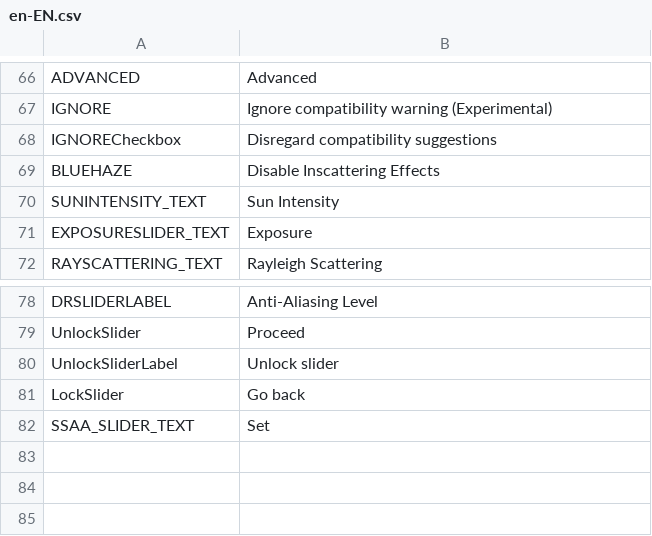
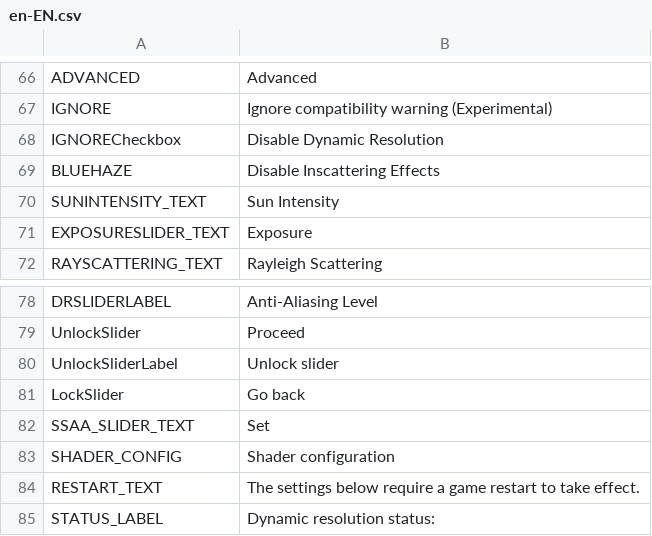
Before and after one commit to NyokoDev/Lumina, a CSV file: Ultimate Eyecandy/Translations/en-EN.csv, drawn as a sheet; only a part is shown, gaps mark what is left out.

```diff
--- a/Ultimate Eyecandy/Translations/en-EN.csv
+++ b/Ultimate Eyecandy/Translations/en-EN.csv
@@ -67,3 +67,3 @@ ADVANCED,Advanced
 IGNORE,Ignore compatibility warning (Experimental)
-IGNORECheckbox,Disregard compatibility suggestions
+IGNORECheckbox,Disable Dynamic Resolution
 BLUEHAZE,Disable Inscattering Effects
@@ -82 +82,4 @@ LockSlider,Go back
 SSAA_SLIDER_TEXT,Set
+SHADER_CONFIG,Shader configuration
+RESTART_TEXT,The settings below require a game restart to take effect.
+STATUS_LABEL,Dynamic resolution status:
```
Also changed, not shown: Ultimate Eyecandy/Translations/de-DE.csv, Ultimate Eyecandy/Translations/es-ES.csv, 12 other files.
